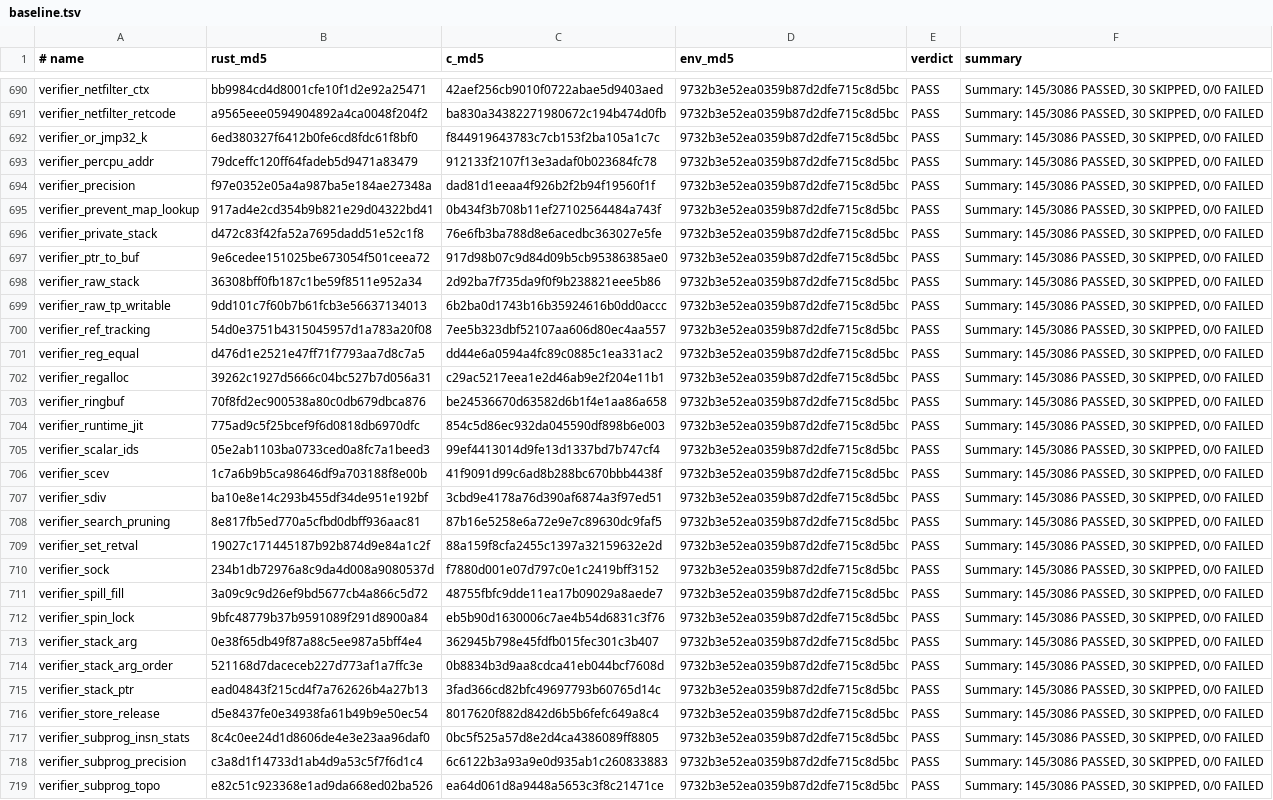
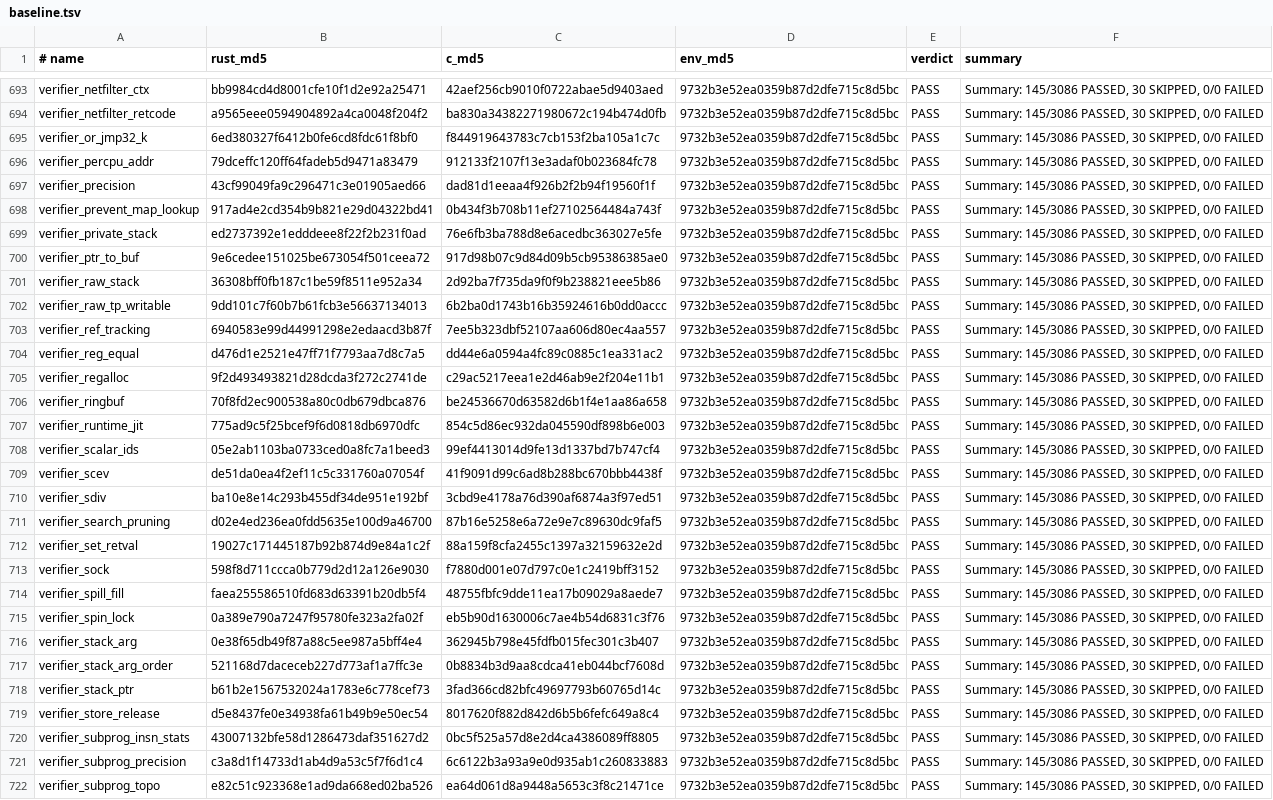
Before and after one commit to prozak/rust-selftests, a TSV file: qemu/gate/baseline.tsv, drawn as a sheet; only a part is shown, gaps mark what is left out; addresses are those after the commit; the diff covers the shown part only; the diff names each change by its address in the sheet, - before the commit and + after, or states it on an @@ line.

```diff
--- a/qemu/gate/baseline.tsv
+++ b/qemu/gate/baseline.tsv
-B697 (rust_md5): f97e0352e05a4a987ba5e184ae27348a
+B697 (rust_md5): 43cf99049fa9c296471c3e01905aed66
-B699 (rust_md5): d472c83f42fa52a7695dadd51e52c1f8
+B699 (rust_md5): ed2737392e1edddeee8f22f2b231f0ad
-B703 (rust_md5): 54d0e3751b4315045957d1a783a20f08
+B703 (rust_md5): 6940583e99d44991298e2edaacd3b87f
-B705 (rust_md5): 39262c1927d5666c04bc527b7d056a31
+B705 (rust_md5): 9f2d493493821d28dcda3f272c2741de
-B709 (rust_md5): 1c7a6b9b5ca98646df9a703188f8e00b
+B709 (rust_md5): de51da0ea4f2ef11c5c331760a07054f
-B711 (rust_md5): 8e817fb5ed770a5cfbd0dbff936aac81
+B711 (rust_md5): d02e4ed236ea0fdd5635e100d9a46700
-B713 (rust_md5): 234b1db72976a8c9da4d008a9080537d
+B713 (rust_md5): 598f8d711ccca0b779d2d12a126e9030
-B714 (rust_md5): 3a09c9c9d26ef9bd5677cb4a866c5d72
+B714 (rust_md5): faea255586510fd683d63391b20db5f4
-B715 (rust_md5): 9bfc48779b37b9591089f291d8900a84
+B715 (rust_md5): 0a389e790a7247f95780fe323a2fa02f
-B718 (rust_md5): ead04843f215cd4f7a762626b4a27b13
+B718 (rust_md5): b61b2e1567532024a1783e6c778cef73
-B720 (rust_md5): 8c4c0ee24d1d8606de4e3e23aa96daf0
+B720 (rust_md5): 43007132bfe58d1286473daf351627d2
```
Also changed, not shown: 3 added rows and 22 edited cells elsewhere in this file, equiv/results/baseline.tsv, 44 other files.
